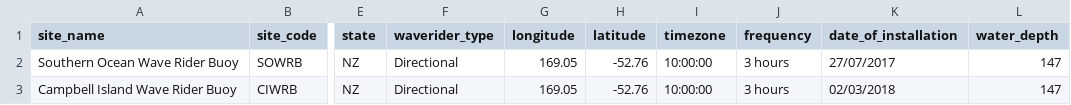
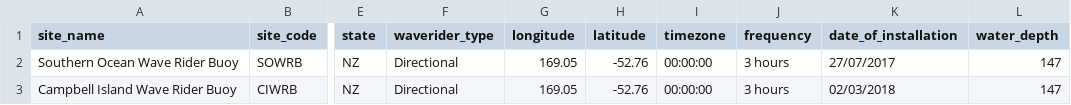
Before and after one commit to tomdurrant/data-services, a CSV file: AODN/AODN-WAVE-DM/DTA-WAVE/on_wave_library/buoys_metadata.csv, drawn as a sheet; only a part is shown, gaps mark what is left out; the diff names each change by its address in the sheet, - before the commit and + after, or states it on an @@ line.

Commit message:
Corrected timezone to utc

```diff
--- a/AODN/AODN-WAVE-DM/DTA-WAVE/on_wave_library/buoys_metadata.csv
+++ b/AODN/AODN-WAVE-DM/DTA-WAVE/on_wave_library/buoys_metadata.csv
-I2:I3 (timezone): 10:00:00
+I2:I3 (timezone): 00:00:00
```
